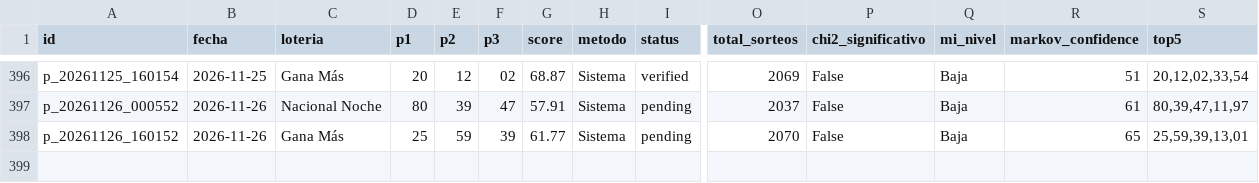
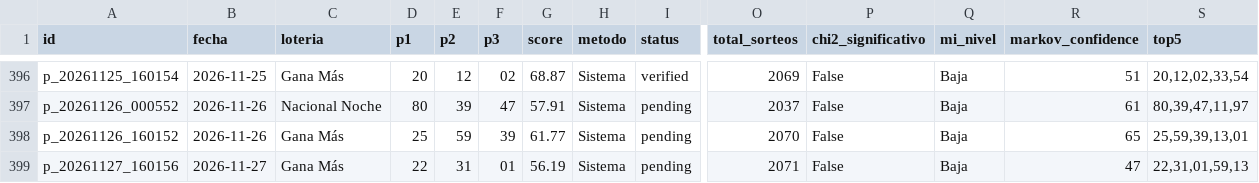
Before and after one commit to carbosota1/CLAUDE-L-NACIONAL, a CSV file: data/picks_log.csv, drawn as a sheet; only a part is shown, gaps mark what is left out; rows hold the shown columns only; the diff names each change by its address in the sheet, - before the commit and + after, or states it on an @@ line.

```diff
--- a/data/picks_log.csv
+++ b/data/picks_log.csv
+row 399: p_20261127_160156 | 2026-11-27 | Gana Más | 22 | 31 | 01 | 56.19 | Sistema | pending | 2071 | False | Baja | 47 | 22,31,01,59,13
```
Also changed, not shown: data/performance.csv, 2 other files.
